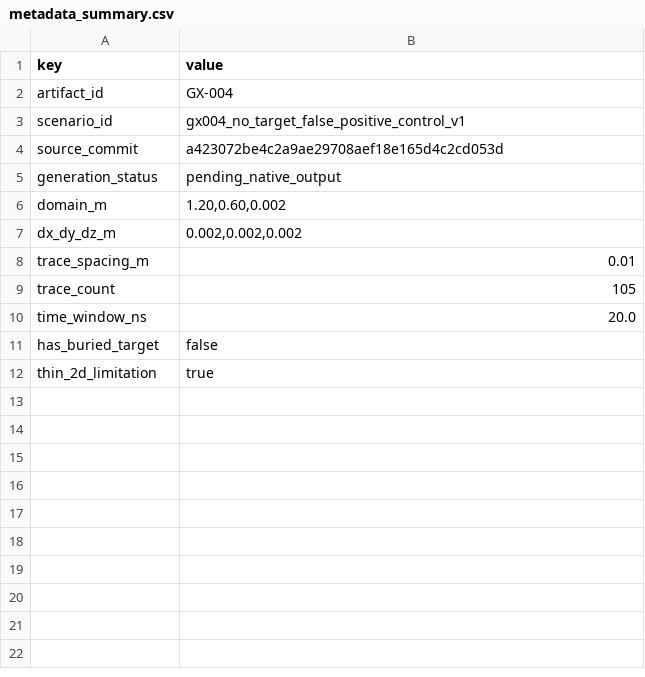
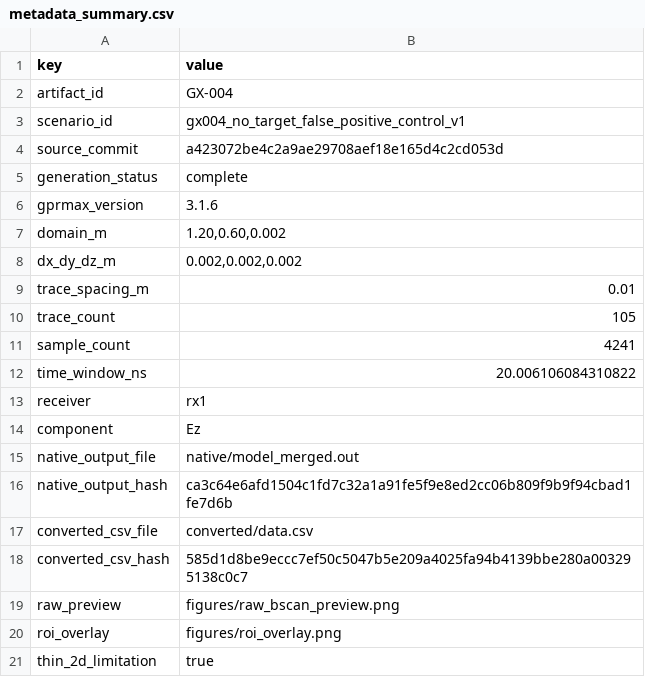
Before and after one commit to CYberkra/MyGPR-Evidence, a CSV file: gprmax/GX-004_no_target_false_positive_control/tables/metadata_summary.csv, drawn as a sheet.

```diff
--- a/gprmax/GX-004_no_target_false_positive_control/tables/metadata_summary.csv
+++ b/gprmax/GX-004_no_target_false_positive_control/tables/metadata_summary.csv
@@ -4,3 +4,4 @@ scenario_id,gx004_no_target_false_positive_control_v1
 source_commit,a423072be4c2a9ae29708aef18e165d4c2cd053d
-generation_status,pending_native_output
+generation_status,complete
+gprmax_version,3.1.6
 domain_m,"1.20,0.60,0.002"
@@ -9,4 +10,12 @@ trace_spacing_m,0.01
 trace_count,105
-time_window_ns,20.0
-has_buried_target,false
+sample_count,4241
+time_window_ns,20.006106084310822
+receiver,rx1
+component,Ez
+native_output_file,native/model_merged.out
+native_output_hash,ca3c64e6afd1504c1fd7c32a1a91fe5f9e8ed2cc06b809f9b9f94cbad1fe7d6b
+converted_csv_file,converted/data.csv
+converted_csv_hash,585d1d8be9eccc7ef50c5047b5e209a4025fa94b4139bbe280a003295138c0c7
+raw_preview,figures/raw_bscan_preview.png
+roi_overlay,figures/roi_overlay.png
 thin_2d_limitation,true
```
Also changed, not shown: gprmax/GX-005_multi_target_varying_depth/tables/metadata_summary.csv, gprmax/GX-006_layered_complex_background/tables/metadata_summary.csv, 37 other files.
